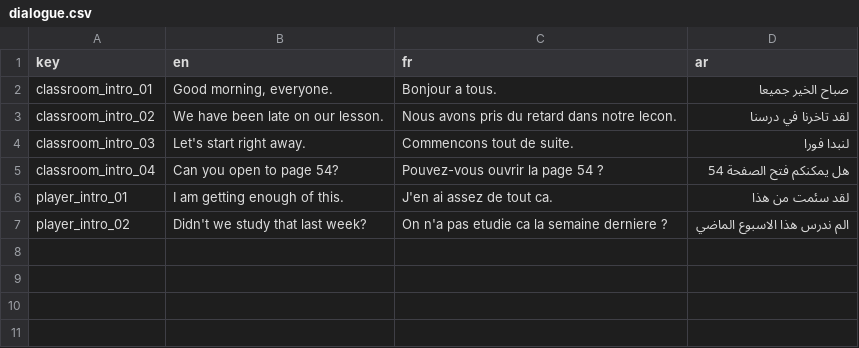
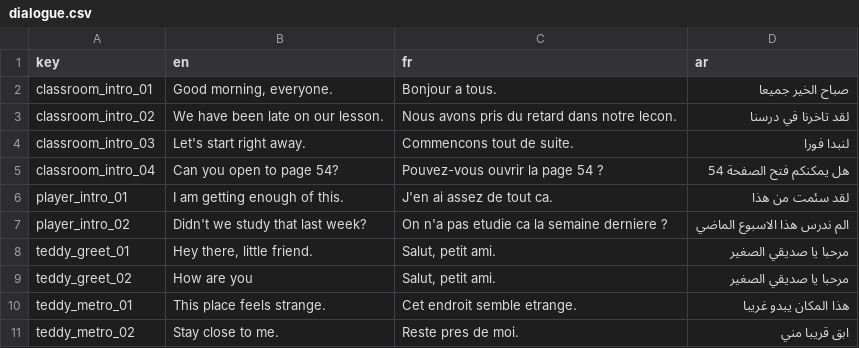
Before and after one commit to Yassir-Essabbahy/as-a-kid-ep1-unity, a CSV file: Assets/Resources/Localization/dialogue.csv, drawn as a sheet; the diff names each change by its address in the sheet, - before the commit and + after, or states it on an @@ line.

Commit message:
ADD Teddy Triggers Dialogue

```diff
--- a/Assets/Resources/Localization/dialogue.csv
+++ b/Assets/Resources/Localization/dialogue.csv
+row 8: teddy_greet_01 | Hey there, little friend. | Salut, petit ami. | مرحبا يا صديقي الصغير
+row 9: teddy_greet_02 | How are you | Salut, petit ami. | مرحبا يا صديقي الصغير
+row 10: teddy_metro_01 | This place feels strange. | Cet endroit semble etrange. | هذا المكان يبدو غريبا
+row 11: teddy_metro_02 | Stay close to me. | Reste pres de moi. | ابق قريبا مني
```
Also changed, not shown: 10 other files.
